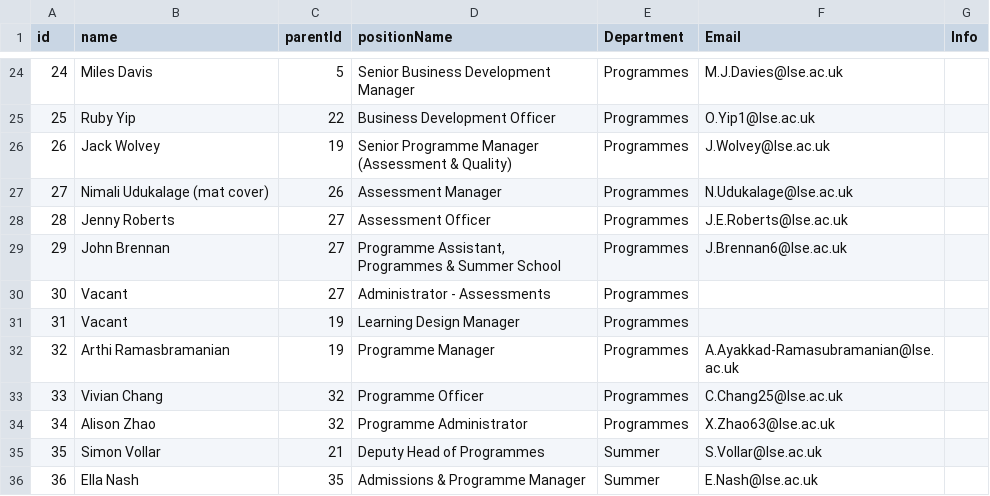
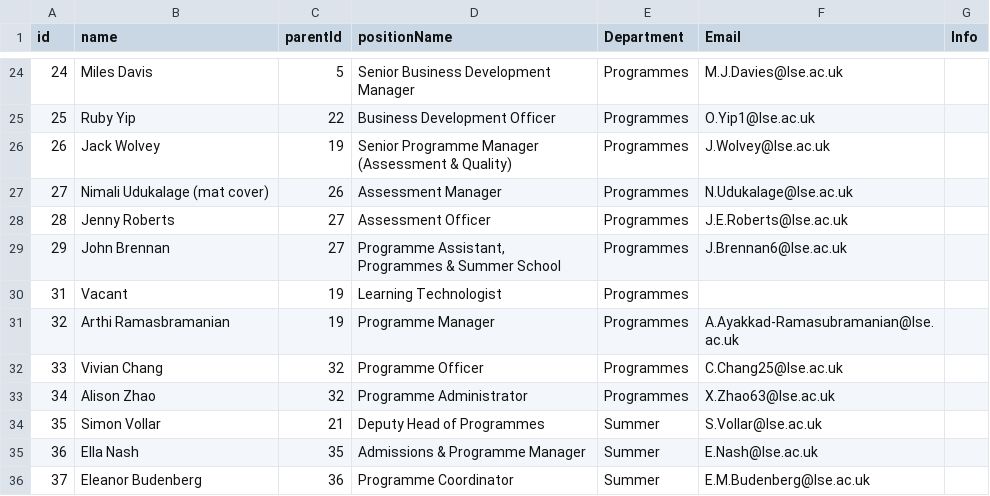
Before and after one commit to ExtendedEducation/org-chart, a CSV file: misc/data.csv, drawn as a sheet; only a part is shown, gaps mark what is left out; the shorter side is filled out with more unchanged rows.

Commit message:
Update data.csv

```diff
--- a/misc/data.csv
+++ b/misc/data.csv
@@ -29,4 +29,3 @@ id,name,parentId,positionName,Department,Email,Info
 29,John Brennan,27,"Programme Assistant, Programmes & Summer School",Programmes,J.Brennan6@lse.ac.uk,
-30,Vacant,27,Administrator - Assessments,Programmes,,
-31,Vacant,19,Learning Design Manager,Programmes,,
+31,Vacant,19,Learning Technologist,Programmes,,
 32,Arthi Ramasbramanian,19,Programme Manager,Programmes,A.Ayakkad-Ramasubramanian@lse.ac.uk,
```
